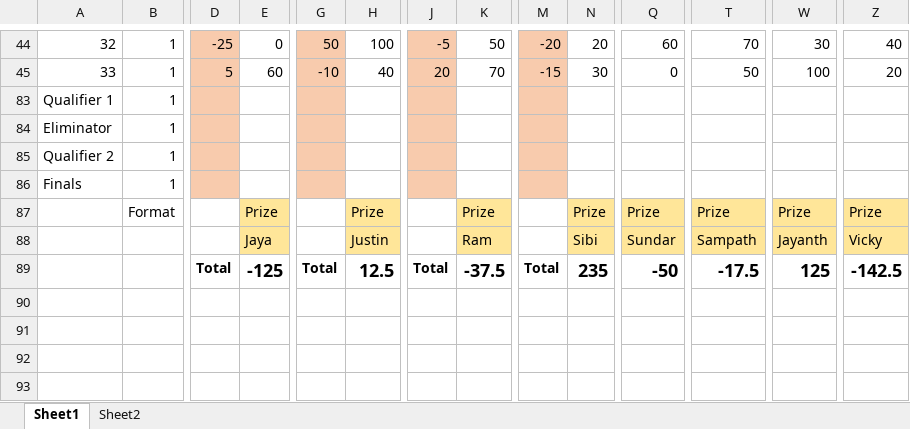
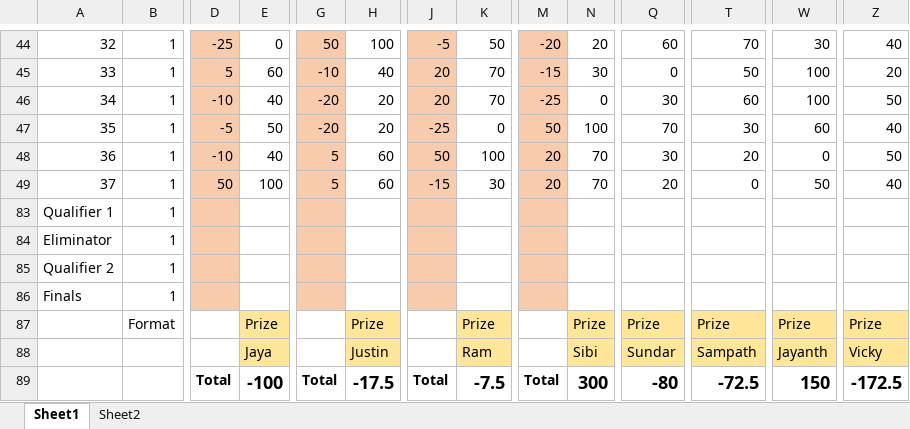
Before and after one commit to PaulJustin/IPL, an Excel workbook: 2024/Next Gen dream 11 2024.xlsx, sheet Sheet1, drawn as a sheet; only a part is shown, gaps mark what is left out; values as stored, in another font and other column widths than the file's, no borders; conditional formats not drawn; rows hold the shown columns only; the diff names each change by its address in the sheet, - before the commit and + after, or states it on an @@ line.

Commit message:
Contest 34 through 37

```diff
--- a/2024/Next Gen dream 11 2024.xlsx (sheet Sheet1)
+++ b/2024/Next Gen dream 11 2024.xlsx (sheet Sheet1)
+row 46: 34 | 1 | -10 | 40 | -20 | 20 | 20 | 70 | -25 | 0 | 30 | 60 | 100 | 50
+row 47: 35 | 1 | -5 | 50 | -20 | 20 | -25 | 0 | 50 | 100 | 70 | 30 | 60 | 40
+row 48: 36 | 1 | -10 | 40 | 5 | 60 | 50 | 100 | 20 | 70 | 30 | 20 | 0 | 50
+row 49: 37 | 1 | 50 | 100 | 5 | 60 | -15 | 30 | 20 | 70 | 20 | 0 | 50 | 40
-E89: -125
+E89: -100
-H89: 12.5
+H89: -17.5
-K89: -37.5
+K89: -7.5
-N89: 235
+N89: 300
-Q89: -50
+Q89: -80
-T89: -17.5
+T89: -72.5
-W89: 125
+W89: 150
-Z89: -142.5
+Z89: -172.5
```
